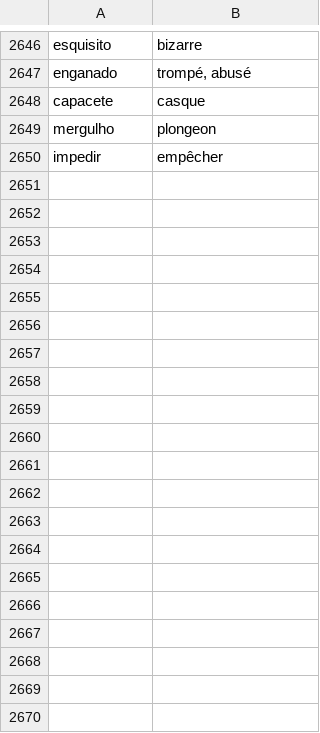
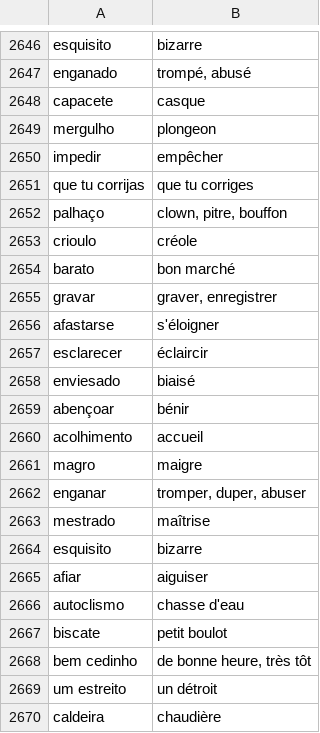
Before and after one commit to fgiannesini/Reminder, a CSV file: src/main/resources/dictionary.csv, drawn as a sheet; only a part is shown, gaps mark what is left out; the diff covers the shown part only; the diff names each change by its address in the sheet, - before the commit and + after, or states it on an @@ line.

Commit message:
add words to dictionary

```diff
--- a/src/main/resources/dictionary.csv
+++ b/src/main/resources/dictionary.csv
+row 2651: que tu corrijas | que tu corriges
+row 2652: palhaço | clown, pitre, bouffon
+row 2653: crioulo | créole
+row 2654: barato | bon marché
+row 2655: gravar | graver, enregistrer
+row 2656: afastarse | s'éloigner
+row 2657: esclarecer | éclaircir
+row 2658: enviesado | biaisé
+row 2659: abençoar | bénir
+row 2660: acolhimento | accueil
+row 2661: magro | maigre
+row 2662: enganar | tromper, duper, abuser
+row 2663: mestrado | maîtrise
+row 2664: esquisito | bizarre
+row 2665: afiar | aiguiser
+row 2666: autoclismo | chasse d'eau
+row 2667: biscate | petit boulot
+row 2668: bem cedinho | de bonne heure, très tôt
+row 2669: um estreito | un détroit
+row 2670: caldeira | chaudière
```
Also changed, not shown: 10 added rows elsewhere in this file.
